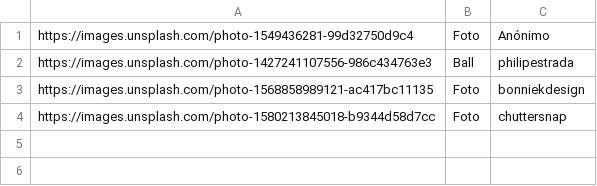
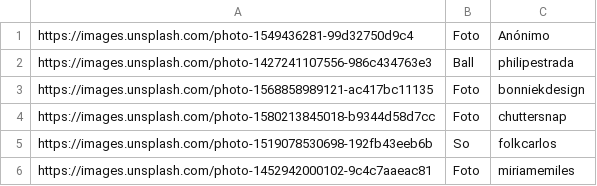
Before and after one commit to alicealfredo/ProjetoGrupo_AED, a CSV file: data/favoritos_br.alice.moraes@gmail.com.csv, drawn as a sheet.

Commit message:
dashboard com favoritos adicionados da página principal

```diff
--- a/data/favoritos_br.alice.moraes@gmail.com.csv
+++ b/data/favoritos_br.alice.moraes@gmail.com.csv
@@ -4 +4,3 @@ https://images.unsplash.com/photo-1568858989121-ac417bc11135	Foto	bonniekdesign
 https://images.unsplash.com/photo-1580213845018-b9344d58d7cc	Foto	chuttersnap
+https://images.unsplash.com/photo-1519078530698-192fb43eeb6b	So	folkcarlos
+https://images.unsplash.com/photo-1452942000102-9c4c7aaeac81	Foto	miriamemiles
```
Also changed, not shown: 2 other files.
